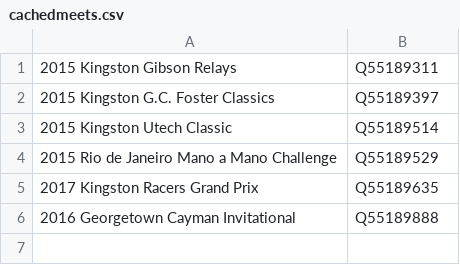
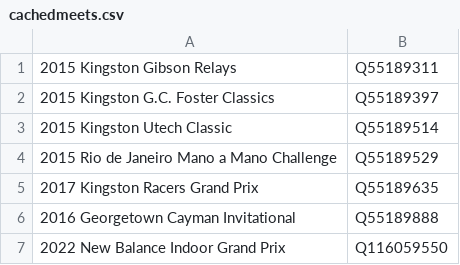
Before and after one commit to hpr/wikiTrackBot, a CSV file: cachedmeets.csv, drawn as a sheet; the diff names each change by its address in the sheet, - before the commit and + after, or states it on an @@ line.

```diff
--- a/cachedmeets.csv
+++ b/cachedmeets.csv
+row 7: 2022 New Balance Indoor Grand Prix | Q116059550
```
Also changed, not shown: 2 other files.
